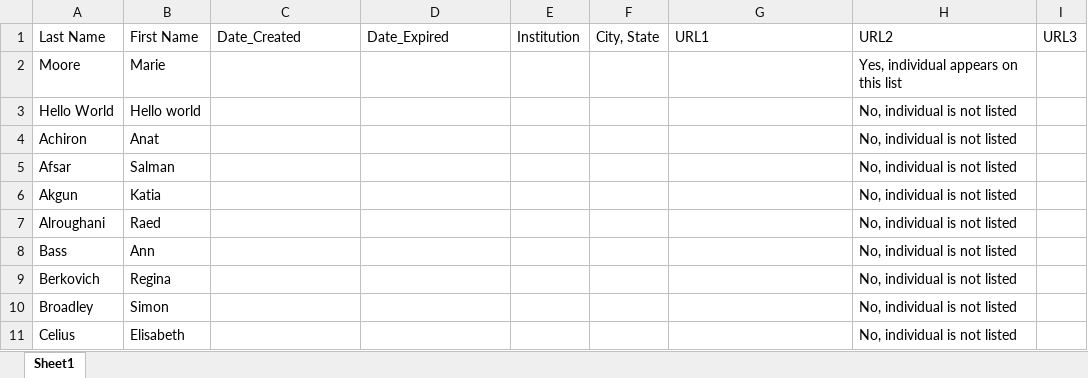
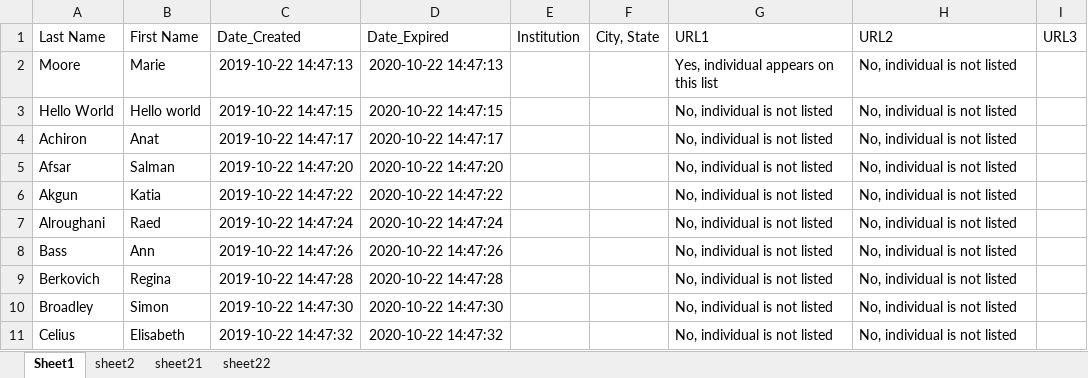
Before and after one commit to bellachip/db_Check_AIBot, an Excel workbook: db_check.xlsx, sheet Sheet1, drawn as a sheet; values as stored, in another font and other column widths than the file's, no borders; the diff names each change by its address in the sheet, - before the commit and + after, or states it on an @@ line.

Commit message:
added a sheet2 for rejected authors

```diff
--- a/db_check.xlsx (sheet Sheet1)
+++ b/db_check.xlsx (sheet Sheet1)
+sheet tab: sheet2
+sheet tab: sheet21
+sheet tab: sheet22
-C2 (Date_Created): (empty)
+C2 (Date_Created): 2019-10-22 14:47:13
-D2 (Date_Expired): (empty)
+D2 (Date_Expired): 2020-10-22 14:47:13
-G2 (URL1): (empty)
+G2 (URL1): Yes, individual appears on this list
-H2 (URL2): Yes, individual appears on this list
+H2 (URL2): No, individual is not listed
-C3 (Date_Created): (empty)
+C3 (Date_Created): 2019-10-22 14:47:15
-D3 (Date_Expired): (empty)
+D3 (Date_Expired): 2020-10-22 14:47:15
-G3:G11 (URL1): (empty)
+G3:G11 (URL1): No, individual is not listed
-C4 (Date_Created): (empty)
+C4 (Date_Created): 2019-10-22 14:47:17
-D4 (Date_Expired): (empty)
+D4 (Date_Expired): 2020-10-22 14:47:17
-C5 (Date_Created): (empty)
+C5 (Date_Created): 2019-10-22 14:47:20
-D5 (Date_Expired): (empty)
+D5 (Date_Expired): 2020-10-22 14:47:20
-C6 (Date_Created): (empty)
+C6 (Date_Created): 2019-10-22 14:47:22
-D6 (Date_Expired): (empty)
+D6 (Date_Expired): 2020-10-22 14:47:22
-C7 (Date_Created): (empty)
+C7 (Date_Created): 2019-10-22 14:47:24
-D7 (Date_Expired): (empty)
+D7 (Date_Expired): 2020-10-22 14:47:24
-C8 (Date_Created): (empty)
+C8 (Date_Created): 2019-10-22 14:47:26
-D8 (Date_Expired): (empty)
+D8 (Date_Expired): 2020-10-22 14:47:26
-C9 (Date_Created): (empty)
+C9 (Date_Created): 2019-10-22 14:47:28
-D9 (Date_Expired): (empty)
+D9 (Date_Expired): 2020-10-22 14:47:28
-C10 (Date_Created): (empty)
+C10 (Date_Created): 2019-10-22 14:47:30
-D10 (Date_Expired): (empty)
+D10 (Date_Expired): 2020-10-22 14:47:30
-C11 (Date_Created): (empty)
+C11 (Date_Created): 2019-10-22 14:47:32
-D11 (Date_Expired): (empty)
+D11 (Date_Expired): 2020-10-22 14:47:32
```
Also changed, not shown: 3 other files.
